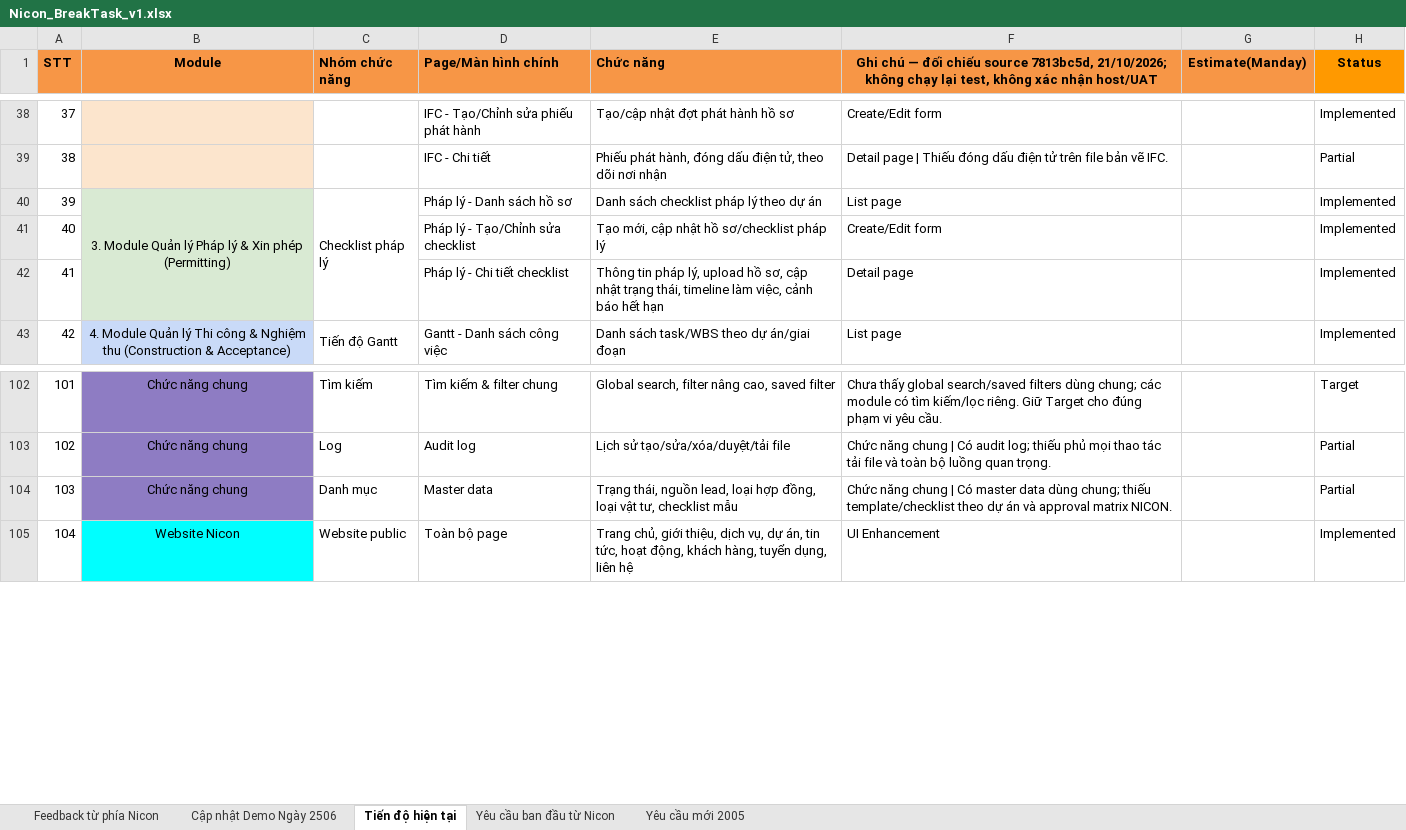
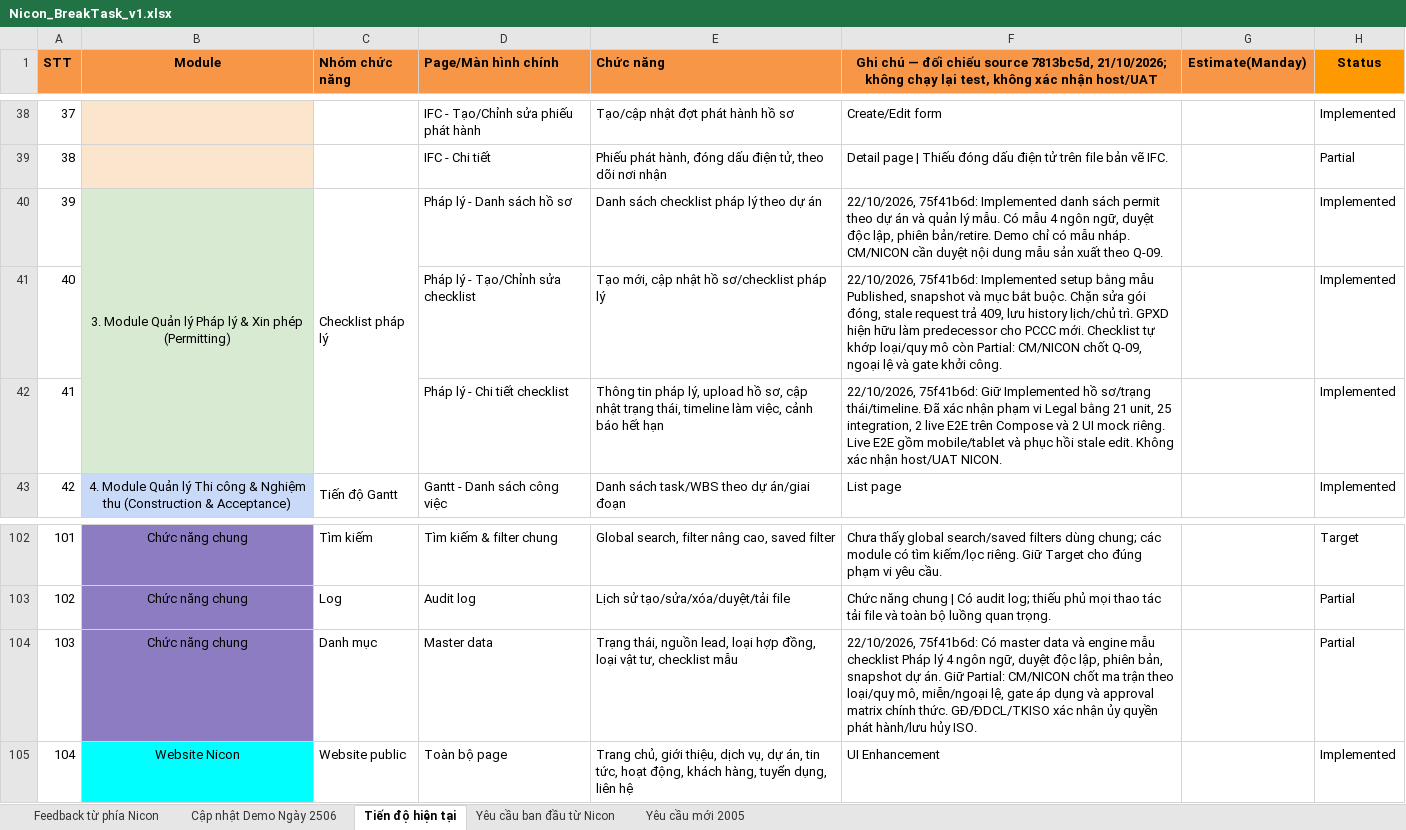
Before and after one commit to daonguyen1610/Nihome31042025, an Excel workbook: docs/Nicon_BreakTask_v1.xlsx, sheet Tiến độ hiện tại, drawn as a sheet; only a part is shown, gaps mark what is left out; values as stored, in another font and other column widths than the file's, no borders; charts and pictures not drawn; the diff names each change by its address in the sheet, - before the commit and + after, or states it on an @@ line.

Commit message:
Record legal checklist delivery progress
Update the task workbook with delivered legal template, concurrency,
closed-package and predecessor behavior verified on 75f41b6d.

Keep the complete permit matrix scope Partial and identify the NICON
owners and decisions needed for project applicability and ISO control.
Preserve unrelated workbook cells, formulas, validations and sheets.

```diff
--- a/docs/Nicon_BreakTask_v1.xlsx (sheet Tiến độ hiện tại)
+++ b/docs/Nicon_BreakTask_v1.xlsx (sheet Tiến độ hiện tại)
-F40: List page
+F40: 22/10/2026, 75f41b6d: Implemented danh sách permit theo dự án và quản lý mẫu. Có mẫu 4 ngôn ngữ, duyệt độc lập, phiên bản/retire. Demo chỉ có mẫu nháp. CM/NICON cần duyệt nội dung mẫu sản xuất theo Q-09.
-F41: Create/Edit form
+F41: 22/10/2026, 75f41b6d: Implemented setup bằng mẫu Published, snapshot và mục bắt buộc. Chặn sửa gói đóng, stale request trả 409, lưu history lịch/chủ trì. GPXD hiện hữu làm predecessor cho PCCC mới. Checklist tự khớp loại/quy mô còn Partial: CM/NICON chốt Q-09, ngoại lệ và gate khởi công.
-F42: Detail page
+F42: 22/10/2026, 75f41b6d: Giữ Implemented hồ sơ/trạng thái/timeline. Đã xác nhận phạm vi Legal bằng 21 unit, 25 integration, 2 live E2E trên Compose và 2 UI mock riêng. Live E2E gồm mobile/tablet và phục hồi stale edit. Không xác nhận host/UAT NICON.
-F104: Chức năng chung | Có master data dùng chung; thiếu template/checklist theo dự án và approval matrix NICON.
+F104: 22/10/2026, 75f41b6d: Có master data và engine mẫu checklist Pháp lý 4 ngôn ngữ, duyệt độc lập, phiên bản, snapshot dự án. Giữ Partial: CM/NICON chốt ma trận theo loại/quy mô, miễn/ngoại lệ, gate áp dụng và approval matrix chính thức. GĐ/ĐDCL/TKISO xác nhận ủy quyền phát hành/lưu hủy ISO.
```
